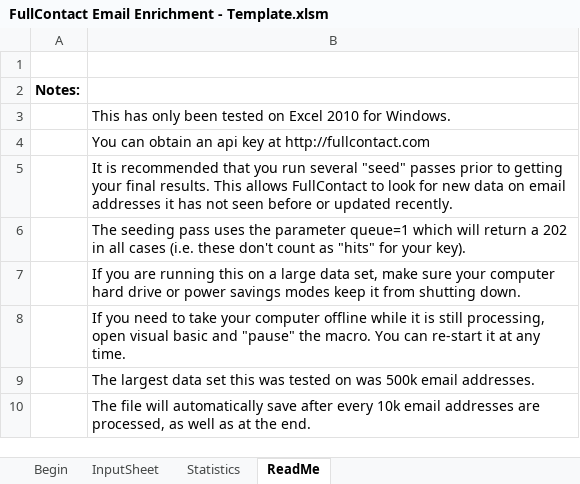
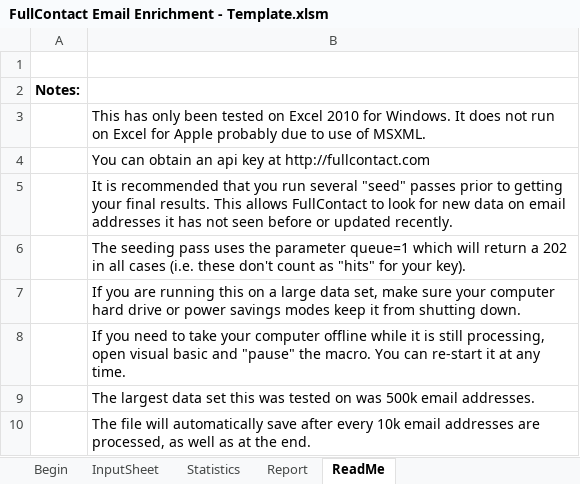
Before and after one commit to fullcontact/fullcontact-excel, an Excel workbook: FullContact Email Enrichment - Template.xlsm, sheet ReadMe, drawn as a sheet; values as stored, in another font and other column widths than the file's, no borders; the diff names each change by its address in the sheet, - before the commit and + after, or states it on an @@ line.

Commit message:
Major Changes: * Added numerous data fields to the output * Added new output fields to reporting * Modified reporting to be on separate tab to clean that up a bit * Added sorting method to report output * Numerous performance enhancements to make the process run much faster * Fixed a few bugs

```diff
--- a/FullContact Email Enrichment - Template.xlsm (sheet ReadMe)
+++ b/FullContact Email Enrichment - Template.xlsm (sheet ReadMe)
+sheet tab: Report
-B3: …for Windows.
+B3: …for Windows. It does not run on Excel for Apple probably due to use of MSXML.
```
Also changed, not shown: sheet Statistics, sheet InputSheet, sheet Begin, formulas that keep their value, charts or pictures.
